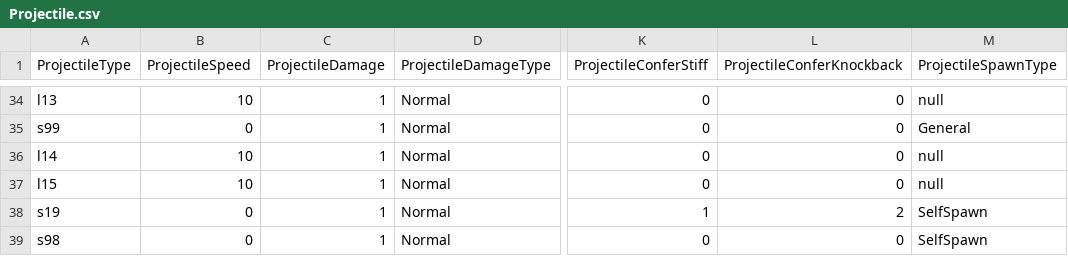
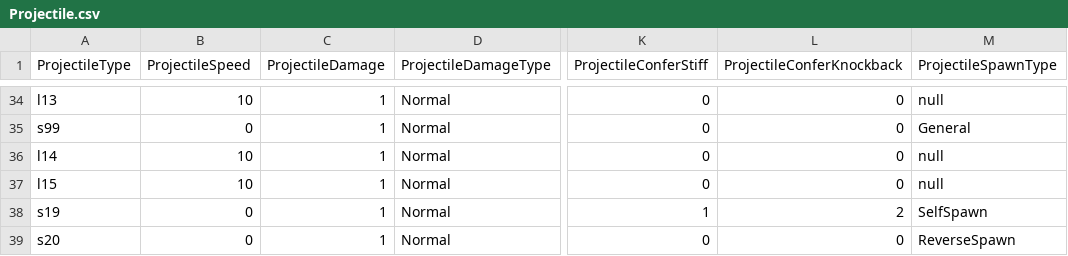
Before and after one commit to yjy1175/AgentCute, a CSV file: Assets/Resources/CSVFile/Projectile.csv, drawn as a sheet; only a part is shown, gaps mark what is left out; the diff names each change by its address in the sheet, - before the commit and + after, or states it on an @@ line.

```diff
--- a/Assets/Resources/CSVFile/Projectile.csv
+++ b/Assets/Resources/CSVFile/Projectile.csv
-A39 (ProjectileType): s98
+A39 (ProjectileType): s20
-M39 (ProjectileSpawnType): SelfSpawn
+M39 (ProjectileSpawnType): ReverseSpawn
```
Also changed, not shown: Assets/Resources/CSVFile/MonsterData.csv, Assets/Resources/CSVFile/Skill.csv, 34 other files.
